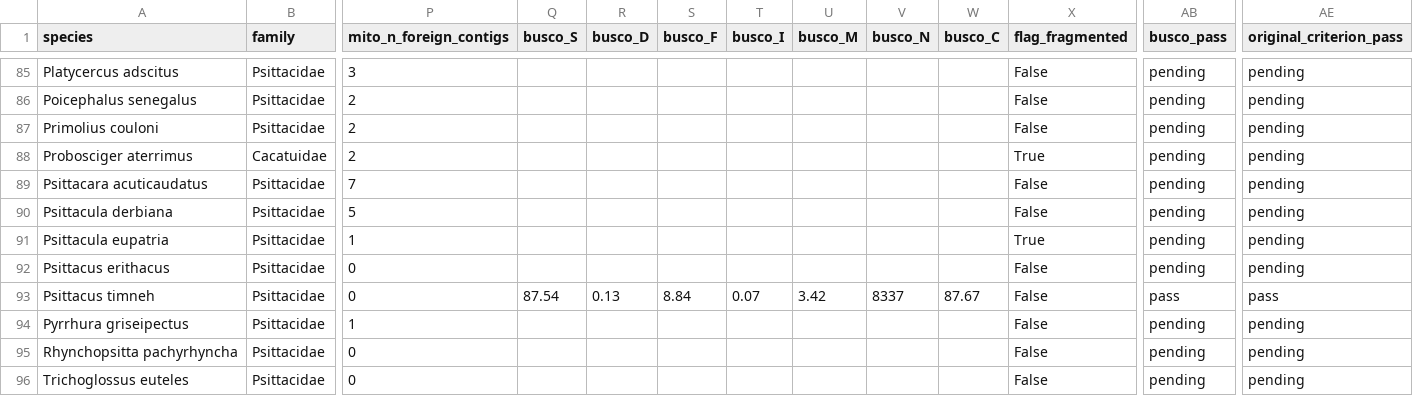
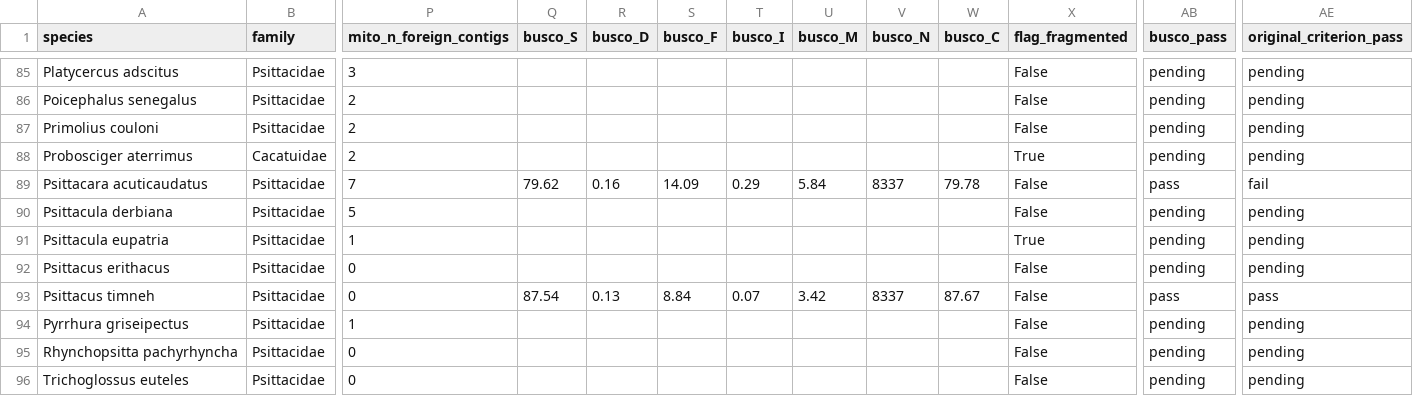
Before and after one commit to redkk123/Parrots, a TSV file: results/phase1_audit/audit_table.tsv, drawn as a sheet; only a part is shown, gaps mark what is left out; the diff names each change by its address in the sheet, - before the commit and + after, or states it on an @@ line.

```diff
--- a/results/phase1_audit/audit_table.tsv
+++ b/results/phase1_audit/audit_table.tsv
-Q89 (busco_S): (empty)
+Q89 (busco_S): 79.62
-R89 (busco_D): (empty)
+R89 (busco_D): 0.16
-S89 (busco_F): (empty)
+S89 (busco_F): 14.09
-T89 (busco_I): (empty)
+T89 (busco_I): 0.29
-U89 (busco_M): (empty)
+U89 (busco_M): 5.84
-V89 (busco_N): (empty)
+V89 (busco_N): 8337
-W89 (busco_C): (empty)
+W89 (busco_C): 79.78
-AB89 (busco_pass): pending
+AB89 (busco_pass): pass
-AE89 (original_criterion_pass): pending
+AE89 (original_criterion_pass): fail
```
Also changed, not shown: 4 other files.
